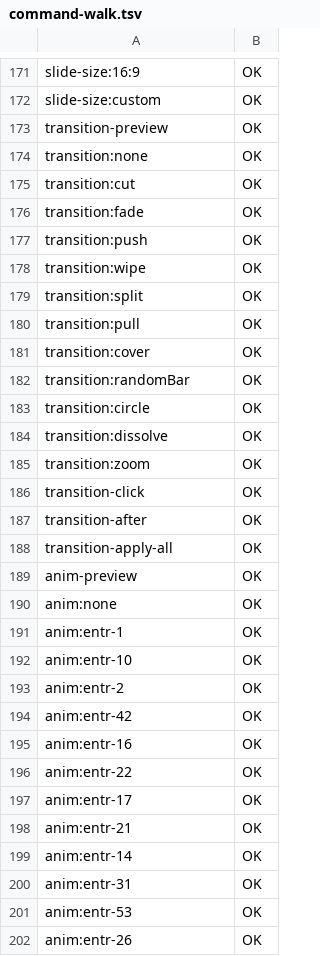
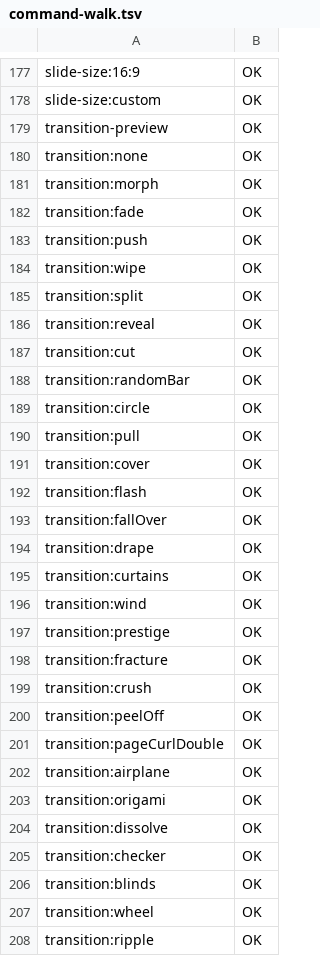
Before and after one commit to Akeilan/FolioDeliver, a TSV file: docs/command-walk.tsv, drawn as a sheet; only a part is shown, gaps mark what is left out; the shorter side is filled out with more unchanged rows; the diff covers the shown part only.

```diff
--- a/docs/command-walk.tsv
+++ b/docs/command-walk.tsv
@@ -174,3 +180,3 @@ transition-preview	OK
 transition:none	OK
-transition:cut	OK
+transition:morph	OK
 transition:fade	OK
@@ -179,6 +185,24 @@ transition:wipe	OK
 transition:split	OK
+transition:reveal	OK
+transition:cut	OK
+transition:randomBar	OK
+transition:circle	OK
 transition:pull	OK
 transition:cover	OK
-transition:randomBar	OK
-transition:circle	OK
+transition:flash	OK
+transition:fallOver	OK
+transition:drape	OK
+transition:curtains	OK
+transition:wind	OK
+transition:prestige	OK
+transition:fracture	OK
+transition:crush	OK
+transition:peelOff	OK
+transition:pageCurlDouble	OK
+transition:airplane	OK
+transition:origami	OK
 transition:dissolve	OK
+transition:checker	OK
+transition:blinds	OK
+transition:wheel	OK
+transition:ripple	OK
```
Also changed, not shown: 43 added rows elsewhere in this file.
